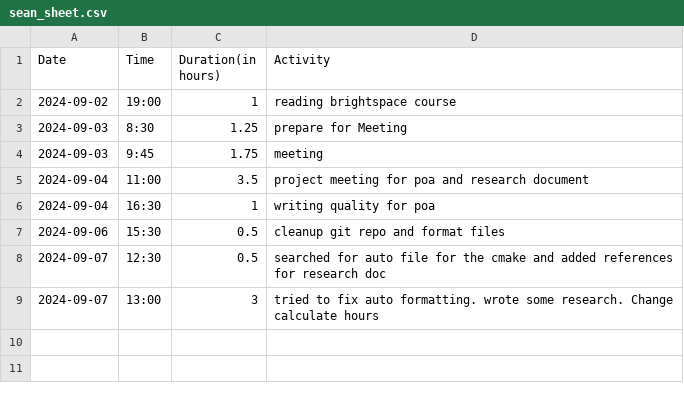
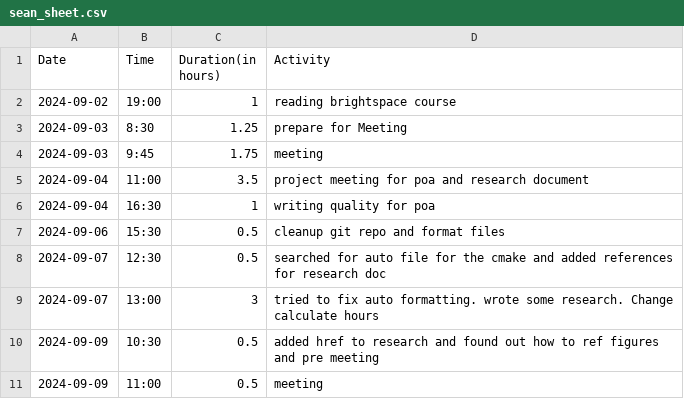
Before and after one commit to Seger01/GameEngine, a CSV file: docs/timesheets/sean_sheet.csv, drawn as a sheet; the diff names each change by its address in the sheet, - before the commit and + after, or states it on an @@ line.

Commit message:
Wrote research
Wrote research for multiplayer tools

```diff
--- a/docs/timesheets/sean_sheet.csv
+++ b/docs/timesheets/sean_sheet.csv
+row 10: 2024-09-09 | 10:30 | 0.5 | added href to research and found out how to ref figures and pre meeting
+row 11: 2024-09-09 | 11:00 | 0.5 | meeting
```
Also changed, not shown: 7 other files.
